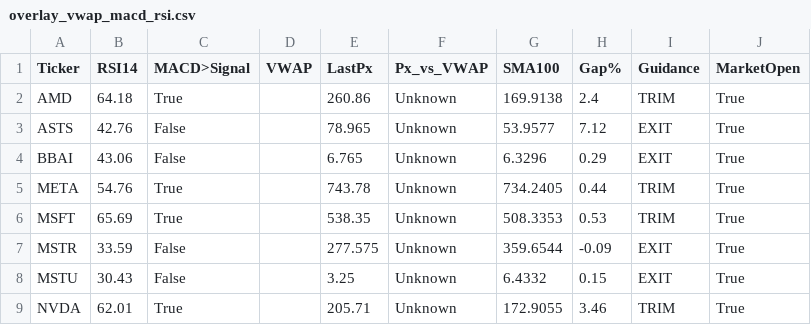
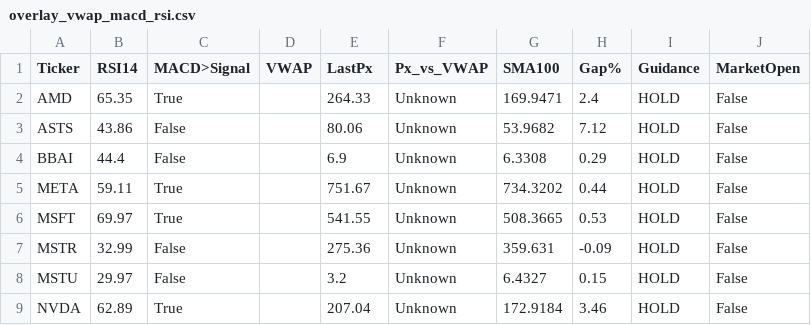
Before and after one commit to Sevenon7/Tradier_Options, a CSV file: data/2025-10-29/overlay_vwap_macd_rsi.csv, drawn as a sheet; only a part is shown; the diff covers the shown part only.

```diff
--- a/data/2025-10-29/overlay_vwap_macd_rsi.csv
+++ b/data/2025-10-29/overlay_vwap_macd_rsi.csv
@@ -1,9 +1,9 @@
 Ticker,RSI14,MACD>Signal,VWAP,LastPx,Px_vs_VWAP,SMA100,Gap%,Guidance,MarketOpen
-AMD,64.18,True,,260.86,Unknown,169.9138,2.4,TRIM,True
-ASTS,42.76,False,,78.965,Unknown,53.9577,7.12,EXIT,True
-BBAI,43.06,False,,6.765,Unknown,6.3296,0.29,EXIT,True
-META,54.76,True,,743.78,Unknown,734.2405,0.44,TRIM,True
-MSFT,65.69,True,,538.35,Unknown,508.3353,0.53,TRIM,True
-MSTR,33.59,False,,277.575,Unknown,359.6544,-0.09,EXIT,True
-MSTU,30.43,False,,3.25,Unknown,6.4332,0.15,EXIT,True
-NVDA,62.01,True,,205.71,Unknown,172.9055,3.46,TRIM,True
+AMD,65.35,True,,264.33,Unknown,169.9471,2.4,HOLD,False
+ASTS,43.86,False,,80.06,Unknown,53.9682,7.12,HOLD,False
+BBAI,44.4,False,,6.9,Unknown,6.3308,0.29,HOLD,False
+META,59.11,True,,751.67,Unknown,734.3202,0.44,HOLD,False
+MSFT,69.97,True,,541.55,Unknown,508.3665,0.53,HOLD,False
+MSTR,32.99,False,,275.36,Unknown,359.631,-0.09,HOLD,False
+MSTU,29.97,False,,3.2,Unknown,6.4327,0.15,HOLD,False
+NVDA,62.89,True,,207.04,Unknown,172.9184,3.46,HOLD,False
```
Also changed, not shown: 26 edited cells elsewhere in this file, data/2025-10-29/option_pl.csv, 1 other file.
